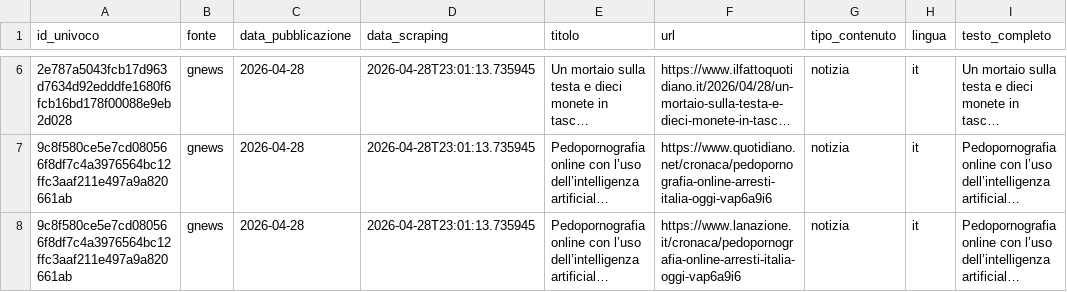
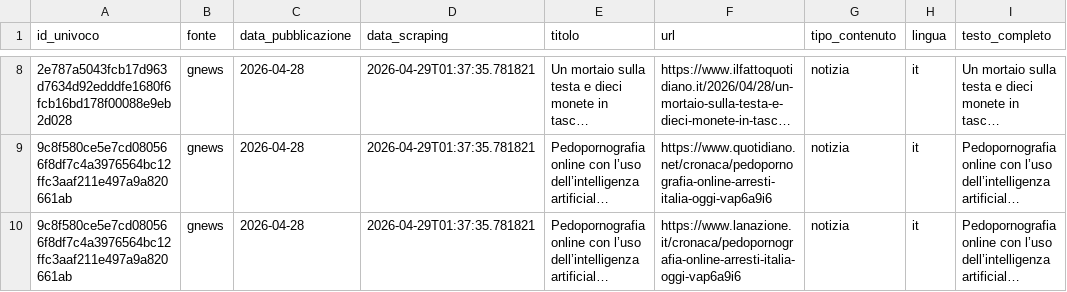
Before and after one commit to Draconer00/tech_advocacy_italia, a CSV file: data/raw/gnews_sample.csv, drawn as a sheet; only a part is shown, gaps mark what is left out; long unchanged cells end in …; addresses are those after the commit; the diff covers the shown part only; the diff names each change by its address in the sheet, - before the commit and + after, or states it on an @@ line.

```diff
--- a/data/raw/gnews_sample.csv
+++ b/data/raw/gnews_sample.csv
-D8:D10 (data_scraping): 2026-04-28T23:01:13.735945
+D8:D10 (data_scraping): 2026-04-29T01:37:35.781821
```
Also changed, not shown: 2 added rows, 2 removed rows and 5 edited cells elsewhere in this file, data/processed/gpdp_analyzed.csv, data/raw/gpdp_sample.csv, 4 other files.
